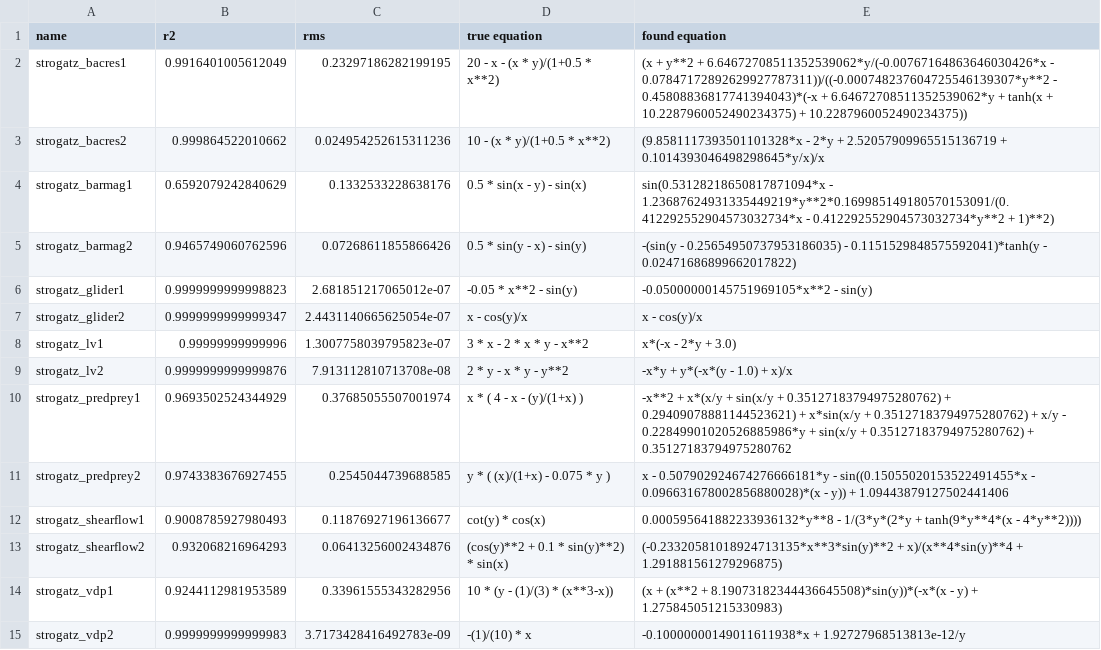
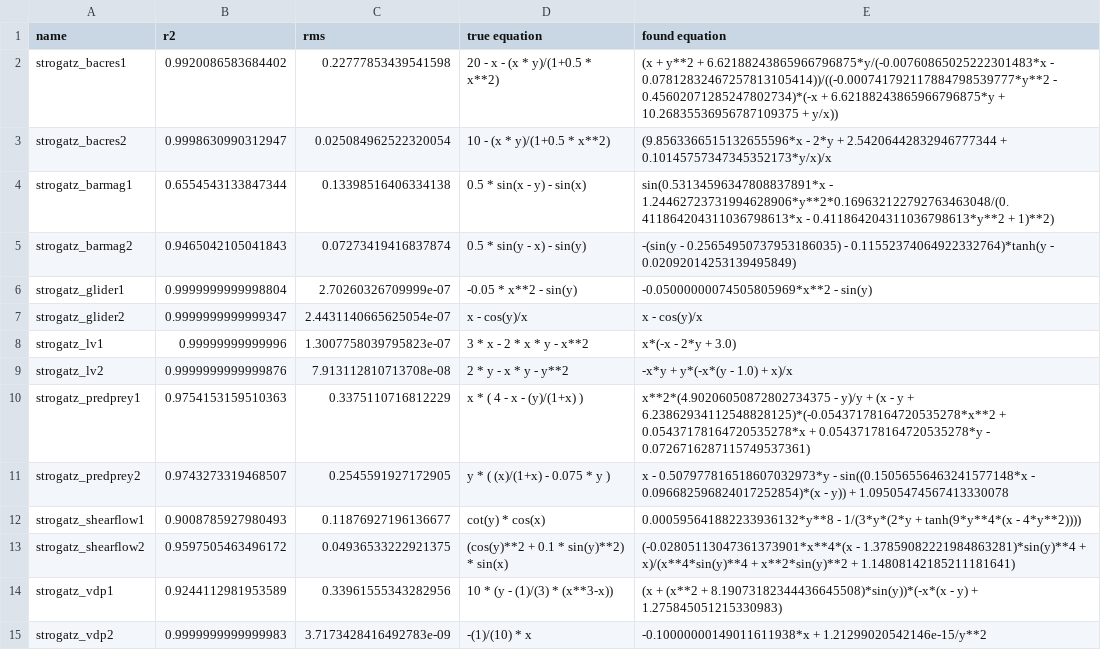
Before and after one commit to janoPig/HROCH, a CSV file: ci-test/results/strogatz_win.csv, drawn as a sheet.

Commit message:
Commit from GitHub Actions (Strogatz - windows)

```diff
--- a/ci-test/results/strogatz_win.csv
+++ b/ci-test/results/strogatz_win.csv
@@ -1,7 +1,7 @@
 name,r2,rms,true equation,found equation
-strogatz_bacres1,0.9916401005612049,0.23297186282199195, 20 - x - (x * y)/(1+0.5 * x**2),(x + y**2 + 6.64672708511352539062*y/(-0.00767164863646030426*x - 0.07847172892629927787311))/((-0.000748237604725546139307*y**2 - 0.45808836817741394043)*(-x + 6.64672708511352539062*y + tanh(x + 10.2287960052490234375) + 10.2287960052490234375))
-strogatz_bacres2,0.999864522010662,0.024954252615311236, 10 - (x * y)/(1+0.5 * x**2),(9.8581117393501101328*x - 2*y + 2.52057909965515136719 + 0.1014393046498298645*y/x)/x
-strogatz_barmag1,0.6592079242840629,0.1332533228638176, 0.5 * sin(x - y) - sin(x),sin(0.53128218650817871094*x - 1.23687624931335449219*y**2*0.169985149180570153091/(0.412292552904573032734*x - 0.412292552904573032734*y**2 + 1)**2)
-strogatz_barmag2,0.9465749060762596,0.07268611855866426, 0.5 * sin(y - x) - sin(y),-(sin(y - 0.25654950737953186035) - 0.1151529848575592041)*tanh(y - 0.02471686899662017822)
-strogatz_glider1,0.9999999999998823,2.681851217065012e-07, -0.05 * x**2 - sin(y),-0.05000000145751969105*x**2 - sin(y)
+strogatz_bacres1,0.9920086583684402,0.22777853439541598, 20 - x - (x * y)/(1+0.5 * x**2),(x + y**2 + 6.62188243865966796875*y/(-0.00760865025222301483*x - 0.07812832467257813105414))/((-0.000741792117884798539777*y**2 - 0.45602071285247802734)*(-x + 6.62188243865966796875*y + 10.26835536956787109375 + y/x))
+strogatz_bacres2,0.9998630990312947,0.025084962522320054, 10 - (x * y)/(1+0.5 * x**2),(9.8563366515132655596*x - 2*y + 2.54206442832946777344 + 0.10145757347345352173*y/x)/x
+strogatz_barmag1,0.6554543133847344,0.13398516406334138, 0.5 * sin(x - y) - sin(x),sin(0.53134596347808837891*x - 1.24462723731994628906*y**2*0.169632122792763463048/(0.411864204311036798613*x - 0.411864204311036798613*y**2 + 1)**2)
+strogatz_barmag2,0.9465042105041843,0.07273419416837874, 0.5 * sin(y - x) - sin(y),-(sin(y - 0.25654950737953186035) - 0.11552374064922332764)*tanh(y - 0.02092014253139495849)
+strogatz_glider1,0.9999999999998804,2.70260326709999e-07, -0.05 * x**2 - sin(y),-0.05000000074505805969*x**2 - sin(y)
 strogatz_glider2,0.9999999999999347,2.4431140665625054e-07, x - cos(y)/x,x - cos(y)/x
@@ -9,7 +9,7 @@ strogatz_lv1,0.99999999999996,1.3007758039795823e-07, 3  * x - 2  * x * y - x**2
 strogatz_lv2,0.9999999999999876,7.913112810713708e-08, 2 * y - x * y - y**2,-x*y + y*(-x*(y - 1.0) + x)/x
-strogatz_predprey1,0.9693502524344929,0.37685055507001974, x  * ( 4 - x - (y)/(1+x) ),-x**2 + x*(x/y + sin(x/y + 0.35127183794975280762) + 0.29409078881144523621) + x*sin(x/y + 0.35127183794975280762) + x/y - 0.22849901020526885986*y + sin(x/y + 0.35127183794975280762) + 0.35127183794975280762
-strogatz_predprey2,0.9743383676927455,0.2545044739688585, y * ( (x)/(1+x) - 0.075 * y ),x - 0.507902924674276666181*y - sin((0.15055020153522491455*x - 0.096631678002856880028)*(x - y)) + 1.09443879127502441406
+strogatz_predprey1,0.9754153159510363,0.3375110716812229, x  * ( 4 - x - (y)/(1+x) ),x**2*(4.90206050872802734375 - y)/y + (x - y + 6.23862934112548828125)*(-0.05437178164720535278*x**2 + 0.05437178164720535278*x + 0.05437178164720535278*y - 0.0726716287115749537361)
+strogatz_predprey2,0.9743273319468507,0.2545591927172905, y * ( (x)/(1+x) - 0.075 * y ),x - 0.507977816518607032973*y - sin((0.15056556463241577148*x - 0.096682596824017252854)*(x - y)) + 1.09505474567413330078
 strogatz_shearflow1,0.9008785927980493,0.11876927196136677, cot(y) * cos(x),0.000595641882233936132*y**8 - 1/(3*y*(2*y + tanh(9*y**4*(x - 4*y**2))))
-strogatz_shearflow2,0.932068216964293,0.06413256002434876, (cos(y)**2 + 0.1 *  sin(y)**2) * sin(x),(-0.23320581018924713135*x**3*sin(y)**2 + x)/(x**4*sin(y)**4 + 1.291881561279296875)
+strogatz_shearflow2,0.9597505463496172,0.04936533222921375, (cos(y)**2 + 0.1 *  sin(y)**2) * sin(x),(-0.02805113047361373901*x**4*(x - 1.37859082221984863281)*sin(y)**4 + x)/(x**4*sin(y)**4 + x**2*sin(y)**2 + 1.14808142185211181641)
 strogatz_vdp1,0.9244112981953589,0.33961555343282956, 10 *  (y - (1)/(3) * (x**3-x)),(x + (x**2 + 8.19073182344436645508)*sin(y))*(-x*(x - y) + 1.275845051215330983)
-strogatz_vdp2,0.9999999999999983,3.7173428416492783e-09, -(1)/(10) * x,-0.10000000149011611938*x + 1.92727968513813e-12/y
+strogatz_vdp2,0.9999999999999983,3.7173428416492783e-09, -(1)/(10) * x,-0.10000000149011611938*x + 1.21299020542146e-15/y**2
```
